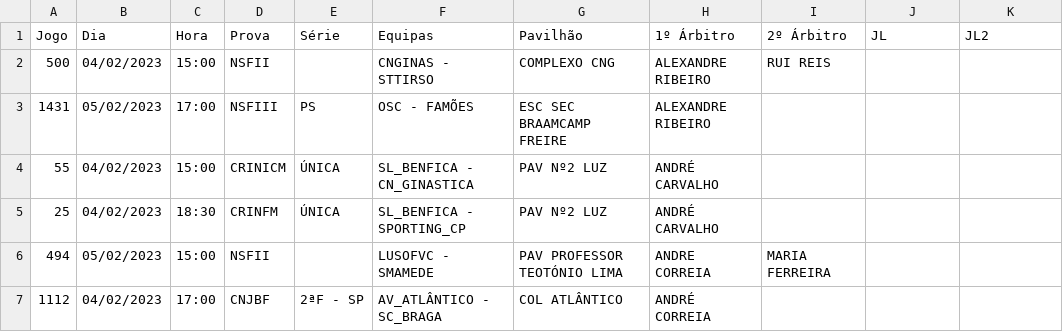
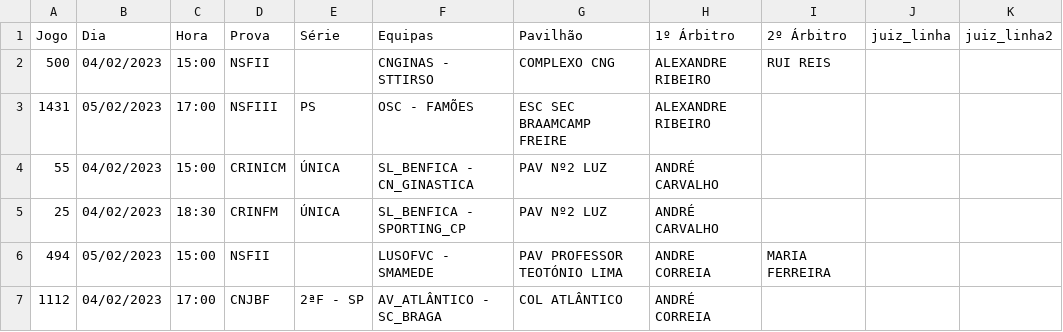
Before and after one commit to ABCjpcv/NOMEIA.ME, a CSV file: private/Livro1.csv, drawn as a sheet; only a part is shown.

```diff
--- a/private/Livro1.csv
+++ b/private/Livro1.csv
@@ -1,2 +1,2 @@
-Jogo;Dia;Hora;Prova;Série;Equipas;Pavilhão;1º Árbitro;2º Árbitro;JL;JL2
+Jogo;Dia;Hora;Prova;Série;Equipas;Pavilhão;1º Árbitro;2º Árbitro;juiz_linha;juiz_linha2
 500;04/02/2023;15:00;NSFII;;CNGINAS - STTIRSO;COMPLEXO CNG;ALEXANDRE RIBEIRO;RUI REIS;;
```
Also changed, not shown: private/ValorPremioAlimentacao.csv, private/teste2.csv, 15 other files.
